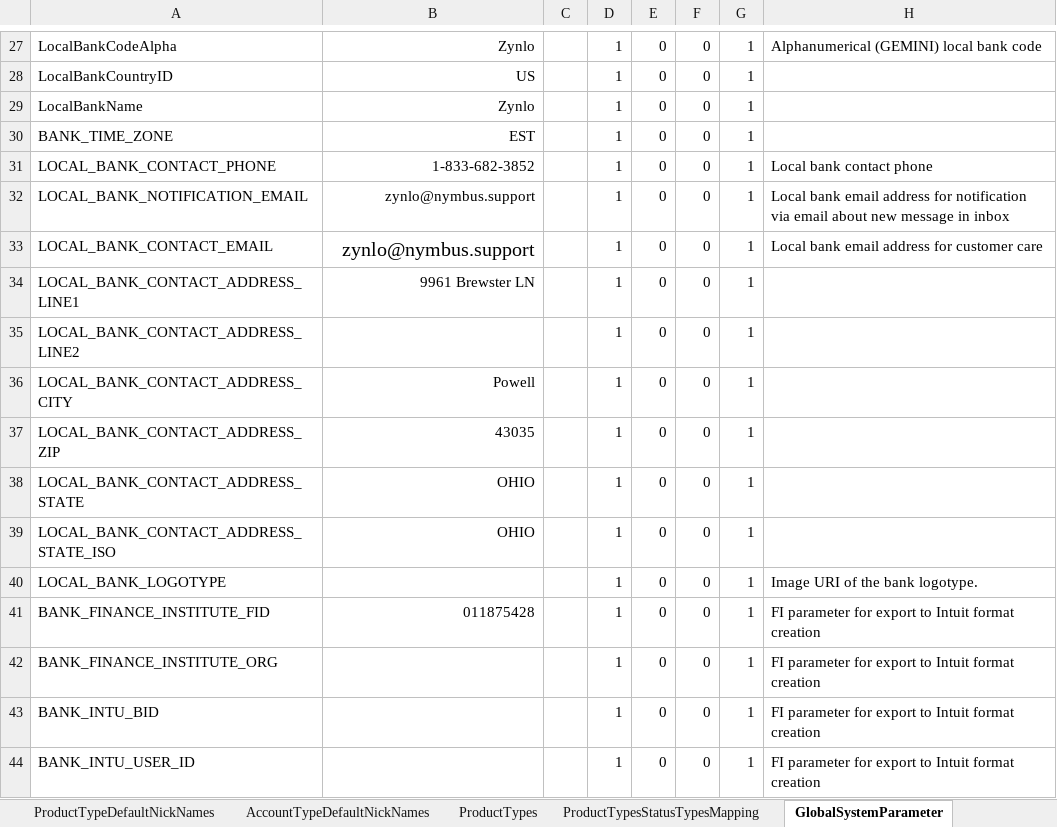
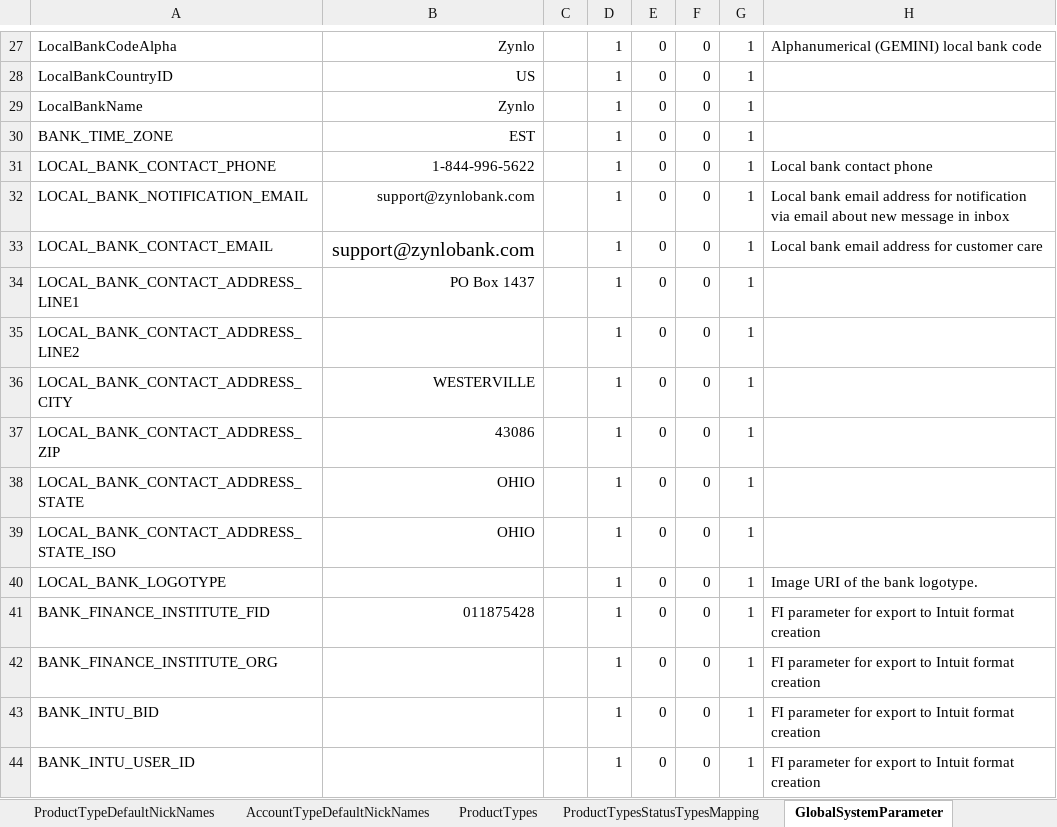
Before and after one commit to nymbusinc/nymbusolbapp, an Excel workbook: banks/zynlo/catalog/ZYNLO_Bank_Catalog.xlsx, sheet GlobalSystemParameter, drawn as a sheet; only a part is shown, gaps mark what is left out; values as stored, in another font and other column widths than the file's, no borders; the diff names each change by its address in the sheet, - before the commit and + after, or states it on an @@ line.

```diff
--- a/banks/zynlo/catalog/ZYNLO_Bank_Catalog.xlsx (sheet GlobalSystemParameter)
+++ b/banks/zynlo/catalog/ZYNLO_Bank_Catalog.xlsx (sheet GlobalSystemParameter)
-B31: 1-833-682-3852
+B31: 1-844-996-5622
-B32:B33: zynlo@nymbus.support
+B32:B33: support@zynlobank.com
-B34: 9961 Brewster LN
+B34: PO Box 1437
-B36: Powell
+B36: WESTERVILLE
-B37: 43035
+B37: 43086
```
Also changed, not shown: sheet AccountTypes, sheet FeatureToggle, sheet AccountTypeDefaultNickNames, sheet ProductTypes, sheet CBSAccountTypeMapping, banks/facile/catalog/PNB_Bank_Catalog.xlsx.
